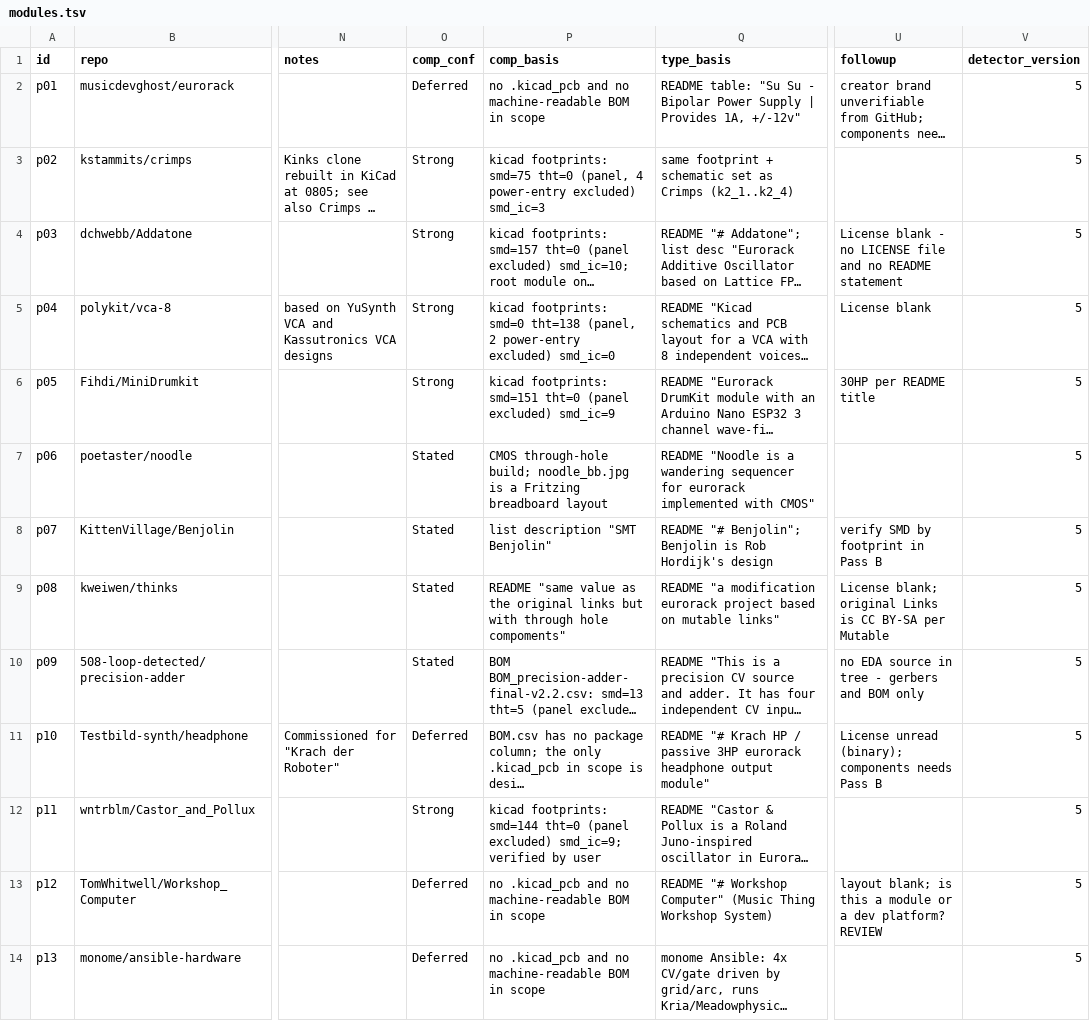
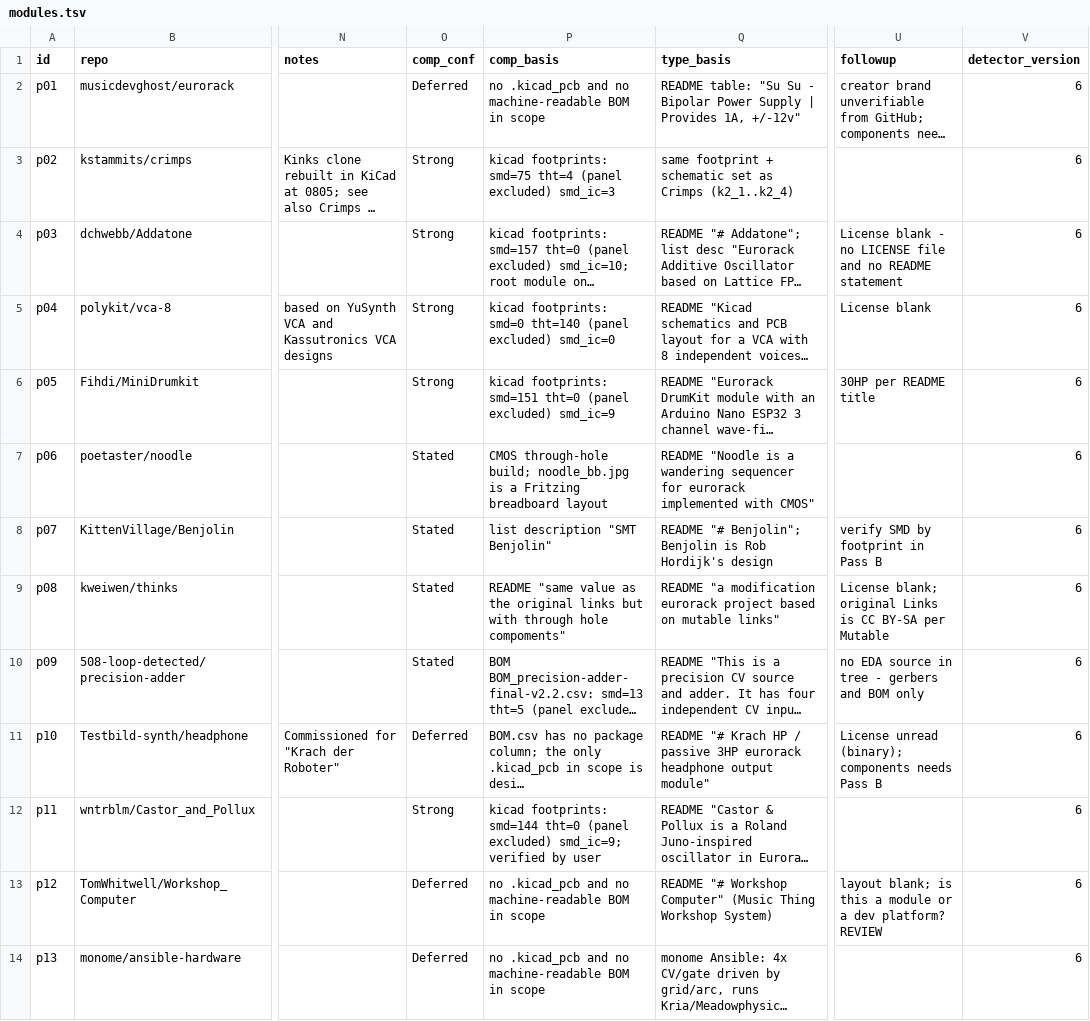
Before and after one commit to daaaaaaaaaniel/my-awesome-eurorack, a TSV file: data/modules.tsv, drawn as a sheet; only a part is shown, gaps mark what is left out; long unchanged cells end in …; the diff covers the shown part only; the diff names each change by its address in the sheet, - before the commit and + after, or states it on an @@ line.

```diff
--- a/data/modules.tsv
+++ b/data/modules.tsv
-V2:V14 (detector_version): 5
+V2:V14 (detector_version): 6
-P3 (comp_basis): …footprints: smd=75 tht=0 (panel, 4 power-entry excluded) smd_ic=3
+P3 (comp_basis): …footprints: smd=75 tht=4 (panel excluded) smd_ic=3
-P5 (comp_basis): …footprints: smd=0 tht=138 (panel, 2 power-entry excluded) smd_ic=0
+P5 (comp_basis): …footprints: smd=0 tht=140 (panel excluded) smd_ic=0
```
Also changed, not shown: 12 edited cells elsewhere in this file, 5 other files.
